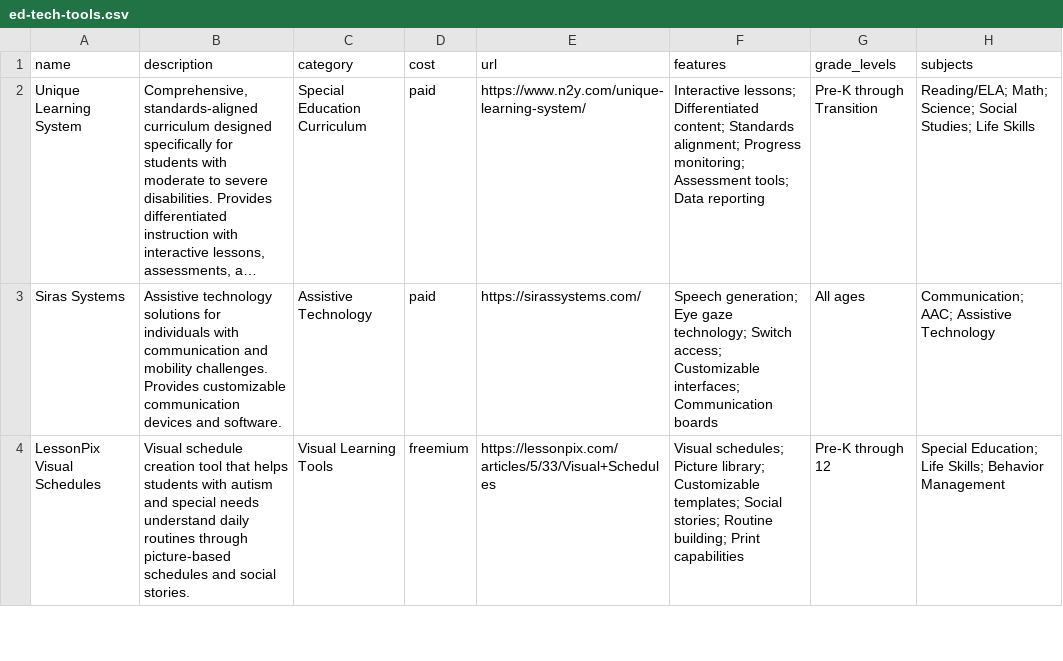
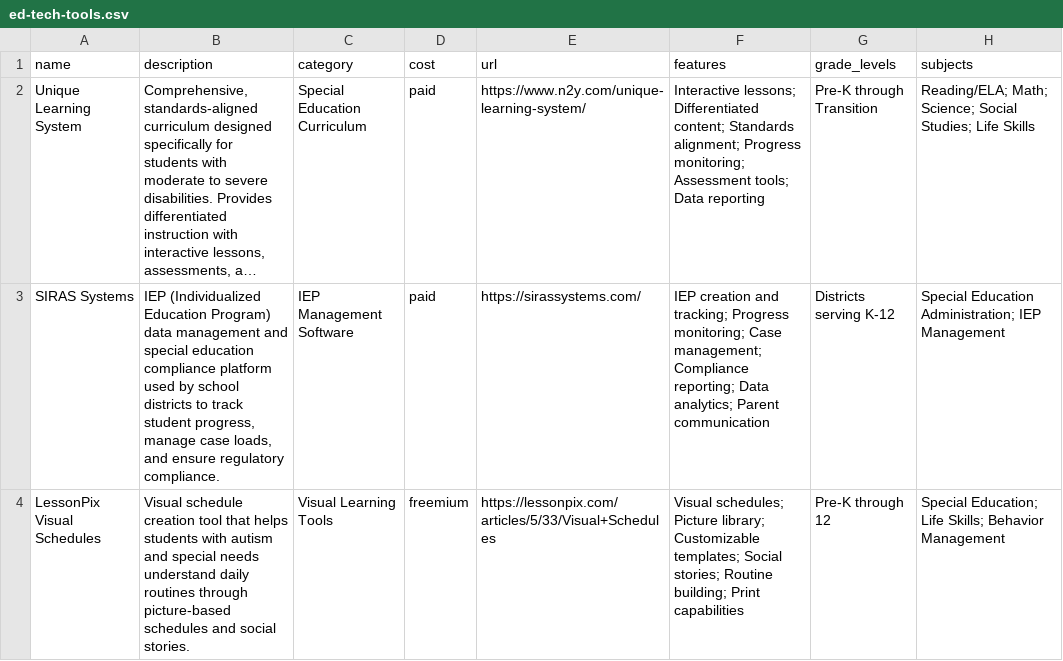
Before and after one commit to DerikVo/derikvo.github.io, a CSV file: Data/ed-tech-tools.csv, drawn as a sheet; only a part is shown; long unchanged cells end in …; removed rows and columns are numbered as before the commit, all else as after; the diff covers the shown part only; the diff names each change by its address in the sheet, - before the commit and + after, or states it on an @@ line.

```diff
--- a/Data/ed-tech-tools.csv
+++ b/Data/ed-tech-tools.csv
-row 3: Siras Systems | Assistive technology solutions for individuals with communication and mobility challenges. Provides customizable communication devices and software. | Assistive Technology | paid | https://sirassystems.com/ | Speech generation; Eye gaze technology; Switch access; Customizable interfaces; Communication boards | All ages | Communication; AAC; Assistive Technology
+row 3: SIRAS Systems | IEP (Individualized Education Program) data management and special education compliance platform used by school districts to track student progress, manage case loads, and ensure regulatory compliance. | IEP Management Software | paid | https://sirassystems.com/ | IEP creation and tracking; Progress monitoring; Case management; Compliance reporting; Data analytics; Parent communication | Districts serving K-12 | Special Education Administration; IEP Management
```
Also changed, not shown: 6 edited cells elsewhere in this file, 3 other files.
